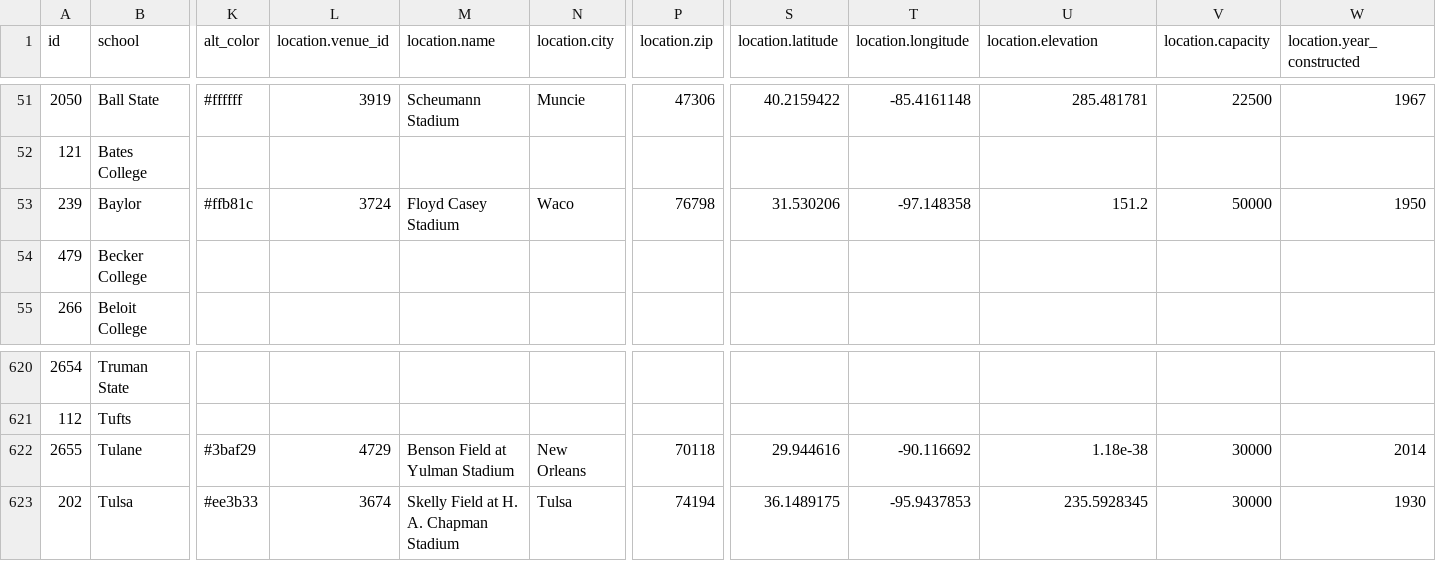
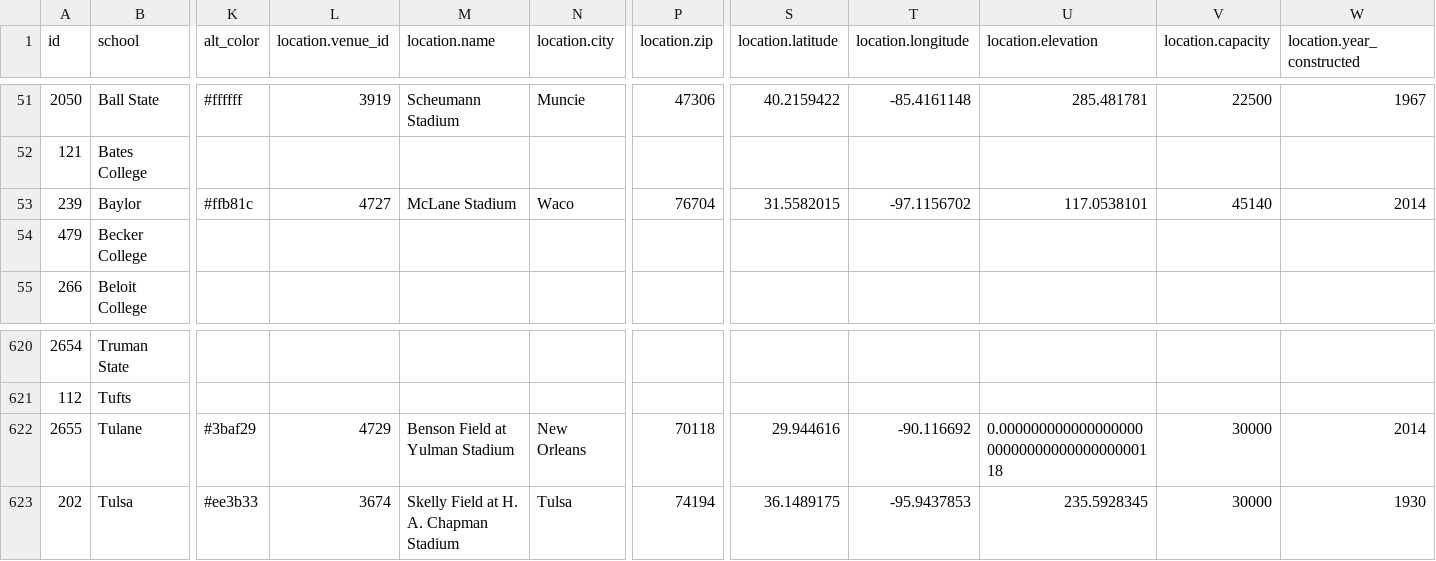
Before and after one commit to kylebennison/staturdays, a CSV file: Production/colors_logos.csv, drawn as a sheet; only a part is shown, gaps mark what is left out; the diff names each change by its address in the sheet, - before the commit and + after, or states it on an @@ line.

Commit message:
update for 2021 to ensure we have the most up to date data

```diff
--- a/Production/colors_logos.csv
+++ b/Production/colors_logos.csv
-L53 (location.venue_id): 3724
+L53 (location.venue_id): 4727
-M53 (location.name): Floyd Casey Stadium
+M53 (location.name): McLane Stadium
-P53 (location.zip): 76798
+P53 (location.zip): 76704
-S53 (location.latitude): 31.530206
+S53 (location.latitude): 31.5582015
-T53 (location.longitude): -97.148358
+T53 (location.longitude): -97.1156702
-U53 (location.elevation): 151.2
+U53 (location.elevation): 117.0538101
-V53 (location.capacity): 50000
+V53 (location.capacity): 45140
-W53 (location.year_constructed): 1950
+W53 (location.year_constructed): 2014
-U622 (location.elevation): 1.18e-38
+U622 (location.elevation): 0.0000000000000000000000000000000000000118
```
